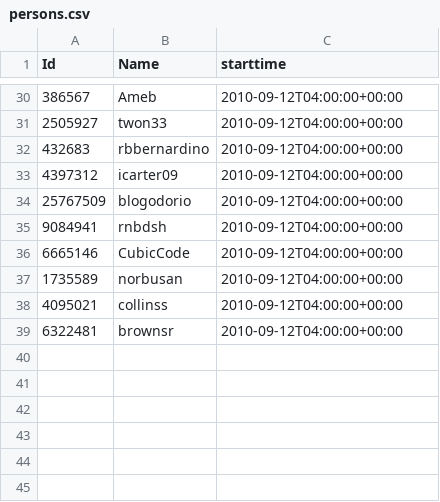
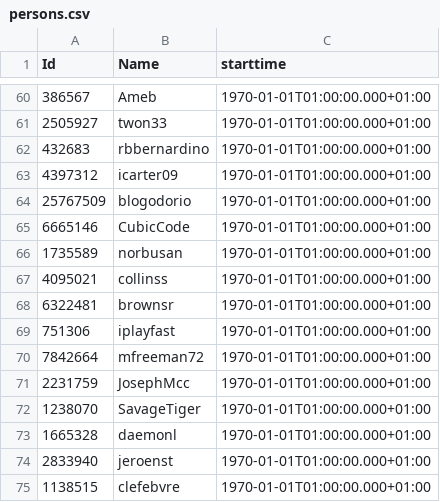
Before and after one commit to icknOrg/condor-ticketboard-analyzer, a CSV file: docs/csv/samples/linuxmint/cinnamon-spices-extensions/persons.csv, drawn as a sheet; only a part is shown, gaps mark what is left out; the diff covers the shown part only.

```diff
--- a/docs/csv/samples/linuxmint/cinnamon-spices-extensions/persons.csv
+++ b/docs/csv/samples/linuxmint/cinnamon-spices-extensions/persons.csv
@@ -30,10 +60,16 @@ Id,Name,starttime
-386567,Ameb,2010-09-12T04:00:00+00:00
-2505927,twon33,2010-09-12T04:00:00+00:00
-432683,rbbernardino,2010-09-12T04:00:00+00:00
-4397312,icarter09,2010-09-12T04:00:00+00:00
-25767509,blogodorio,2010-09-12T04:00:00+00:00
-9084941,rnbdsh,2010-09-12T04:00:00+00:00
-6665146,CubicCode,2010-09-12T04:00:00+00:00
-1735589,norbusan,2010-09-12T04:00:00+00:00
-4095021,collinss,2010-09-12T04:00:00+00:00
-6322481,brownsr,2010-09-12T04:00:00+00:00
+386567,Ameb,1970-01-01T01:00:00.000+01:00
+2505927,twon33,1970-01-01T01:00:00.000+01:00
+432683,rbbernardino,1970-01-01T01:00:00.000+01:00
+4397312,icarter09,1970-01-01T01:00:00.000+01:00
+25767509,blogodorio,1970-01-01T01:00:00.000+01:00
+6665146,CubicCode,1970-01-01T01:00:00.000+01:00
+1735589,norbusan,1970-01-01T01:00:00.000+01:00
+4095021,collinss,1970-01-01T01:00:00.000+01:00
+6322481,brownsr,1970-01-01T01:00:00.000+01:00
+751306,iplayfast,1970-01-01T01:00:00.000+01:00
+7842664,mfreeman72,1970-01-01T01:00:00.000+01:00
+2231759,JosephMcc,1970-01-01T01:00:00.000+01:00
+1238070,SavageTiger,1970-01-01T01:00:00.000+01:00
+1665328,daemonl,1970-01-01T01:00:00.000+01:00
+2833940,jeroenst,1970-01-01T01:00:00.000+01:00
+1138515,clefebvre,1970-01-01T01:00:00.000+01:00
```
Also changed, not shown: 30 added rows and 28 edited cells elsewhere in this file, 1 other file.
